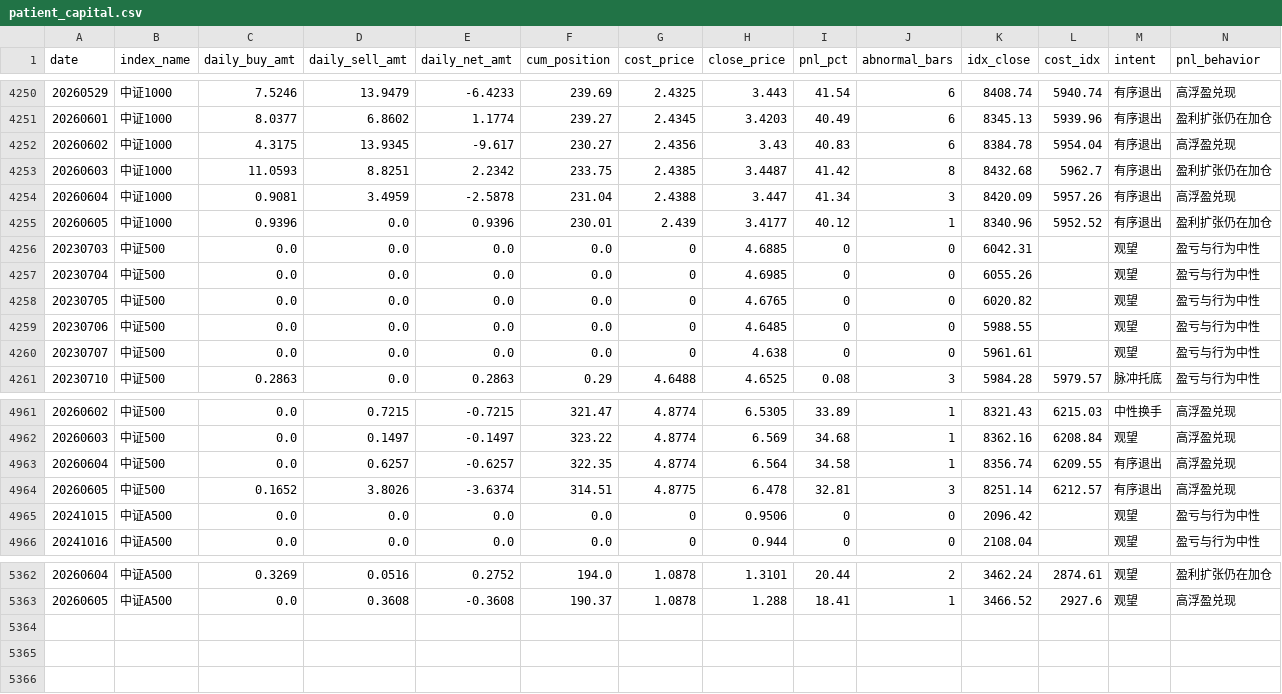
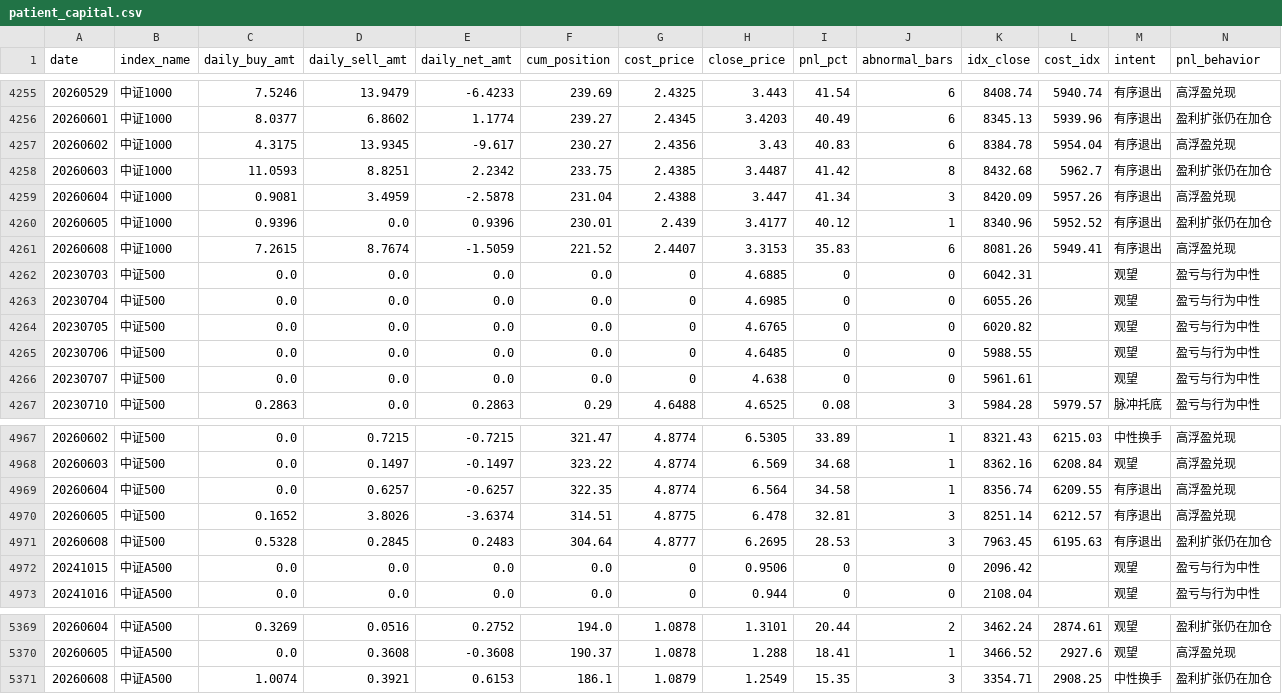
Before and after one commit to byihuang-max/spread-dashboard, a CSV file: micro_flow/patient_capital/patient_capital.csv, drawn as a sheet; only a part is shown, gaps mark what is left out; rows hold the shown columns only; the diff covers the shown part only; the diff names each change by its address in the sheet, - before the commit and + after, or states it on an @@ line.

```diff
--- a/micro_flow/patient_capital/patient_capital.csv
+++ b/micro_flow/patient_capital/patient_capital.csv
+row 4261: 20260608 | 中证1000 | 7.2615 | 8.7674 | -1.5059 | 221.52 | 2.4407 | 3.3153 | 35.83 | 6 | 8081.26 | 5949.41 | 有序退出 | 高浮盈兑现
+row 4971: 20260608 | 中证500 | 0.5328 | 0.2845 | 0.2483 | 304.64 | 4.8777 | 6.2695 | 28.53 | 3 | 7963.45 | 6195.63 | 有序退出 | 盈利扩张仍在加仓
+row 5371: 20260608 | 中证A500 | 1.0074 | 0.3921 | 0.6153 | 186.1 | 1.0879 | 1.2549 | 15.35 | 3 | 3354.71 | 2908.25 | 中性换手 | 盈利扩张仍在加仓
```
Also changed, not shown: 5 added rows elsewhere in this file, 24 other files.
